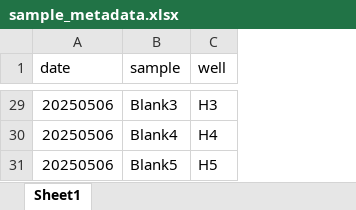
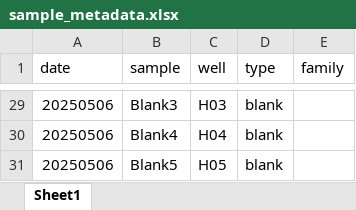
Before and after one commit to RobertsLab/resazurin-assay-development, an Excel workbook: data/usda-families/metadata/sample_metadata.xlsx, sheet Sheet1, drawn as a sheet; only a part is shown, gaps mark what is left out; values as stored, in another font and other column widths than the file's, no borders; the diff covers the shown part only; the diff names each change by its address in the sheet, - before the commit and + after, or states it on an @@ line.

```diff
--- a/data/usda-families/metadata/sample_metadata.xlsx (sheet Sheet1)
+++ b/data/usda-families/metadata/sample_metadata.xlsx (sheet Sheet1)
+column D (type), rows 29-31: all blank
+column E (family), empty
-C29 (well): H3
+C29 (well): H03
-C30 (well): H4
+C30 (well): H04
-C31 (well): H5
+C31 (well): H05
```
Also changed, not shown: 27 edited cells elsewhere in this sheet, data/usda-families/metadata/temperature_metadata.xlsx, data/usda-families/size/size.xlsx, 1 other file.
